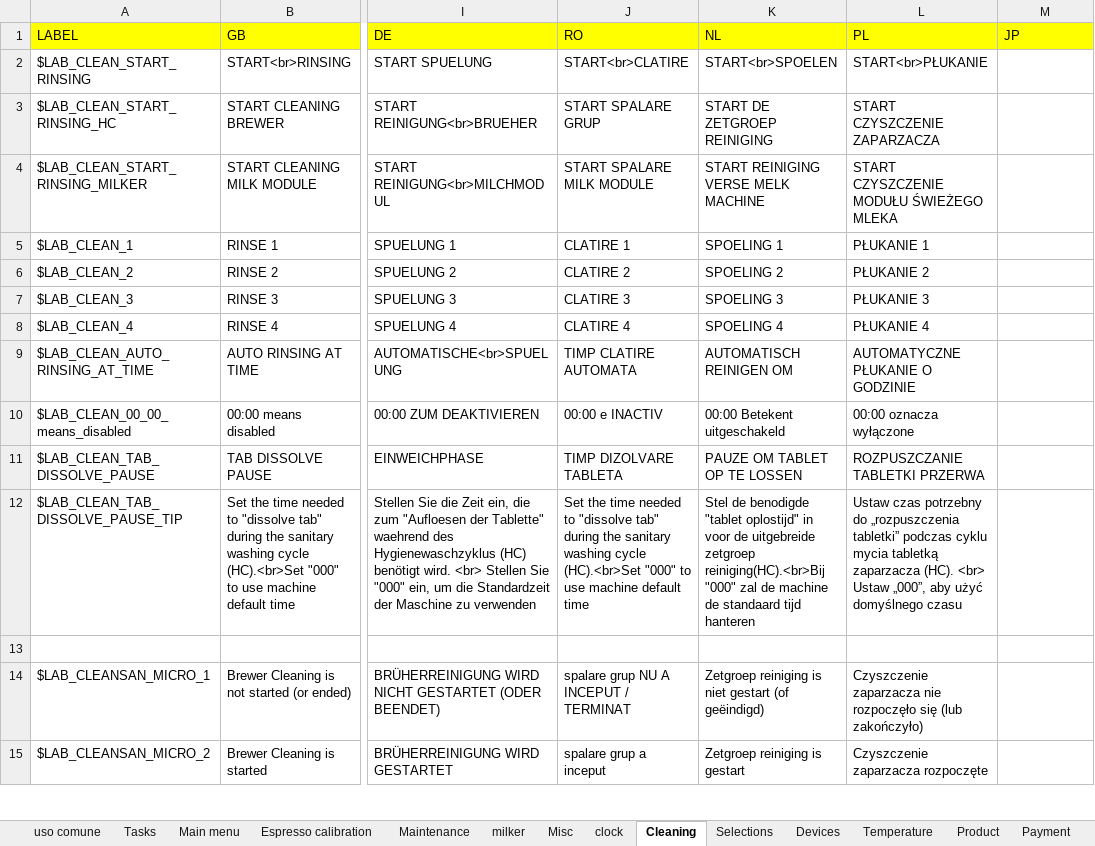
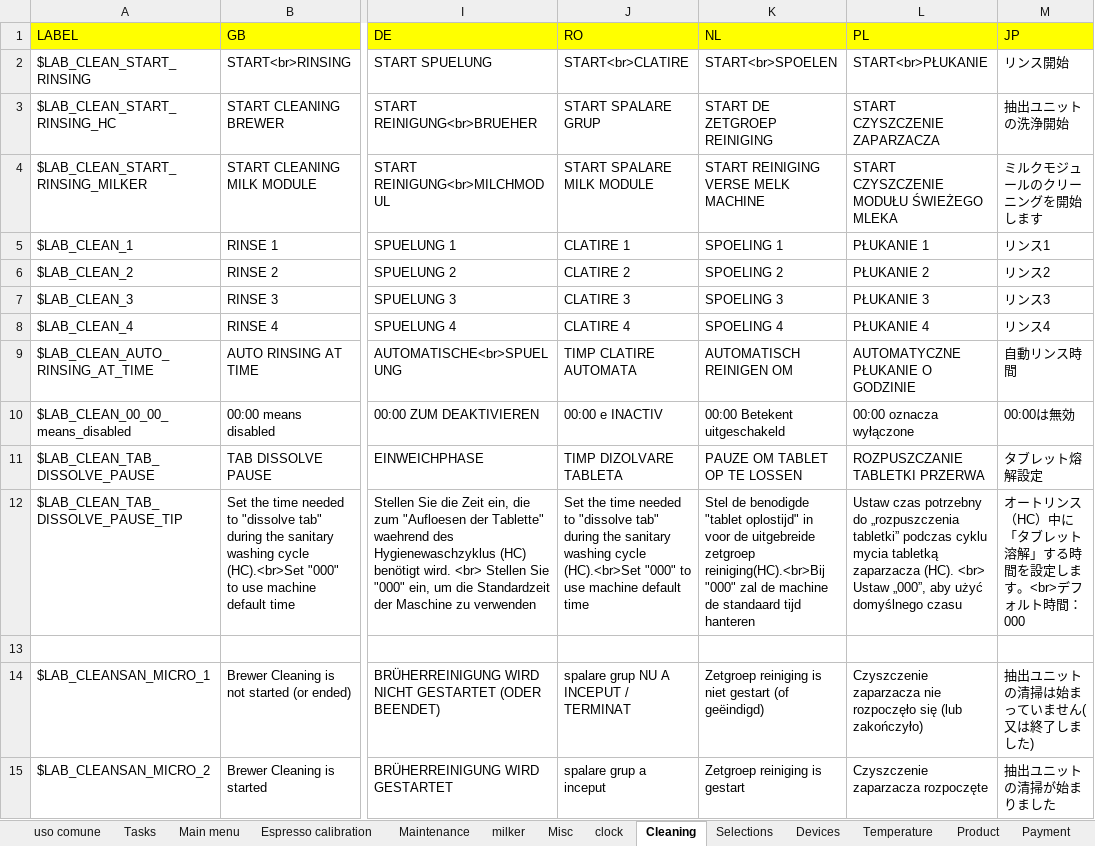
Before and after one commit to I1kham/gpu-fts-nestle-2019, an Excel workbook: MenuProgTranslator/translations.xlsx, sheet Cleaning, drawn as a sheet; only a part is shown, gaps mark what is left out; values as stored, in another font and other column widths than the file's, no borders; the diff covers the shown part only; the diff names each change by its address in the sheet, - before the commit and + after, or states it on an @@ line.

```diff
--- a/MenuProgTranslator/translations.xlsx (sheet Cleaning)
+++ b/MenuProgTranslator/translations.xlsx (sheet Cleaning)
-M2 (JP): (empty)
+M2 (JP): リンス開始
-M3 (JP): (empty)
+M3 (JP): 抽出ユニットの洗浄開始
-M4 (JP): (empty)
+M4 (JP): ミルクモジュールのクリーニングを開始します
-M5 (JP): (empty)
+M5 (JP): リンス1
-M6 (JP): (empty)
+M6 (JP): リンス2
-M7 (JP): (empty)
+M7 (JP): リンス3
-M8 (JP): (empty)
+M8 (JP): リンス4
-M9 (JP): (empty)
+M9 (JP): 自動リンス時間
-M10 (JP): (empty)
+M10 (JP): 00:00は無効
-M11 (JP): (empty)
+M11 (JP): タブレット熔解設定
-M12 (JP): (empty)
+M12 (JP): オートリンス（HC）中に「タブレット溶解」する時間を設定します。<br>デフォルト時間：000
-M14 (JP): (empty)
+M14 (JP): 抽出ユニットの清掃は始まっていません(又は終了しました)
-M15 (JP): (empty)
+M15 (JP): 抽出ユニットの清掃が始まりました
```
Also changed, not shown: 82 edited cells elsewhere in this sheet, sheet uso comune, sheet milker, sheet Selections, sheet Devices, sheet Misc, sheet Tasks, 8 more sheets, 15 other files.
